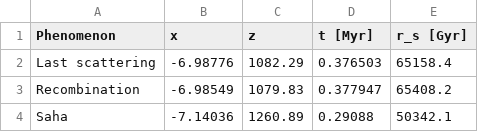
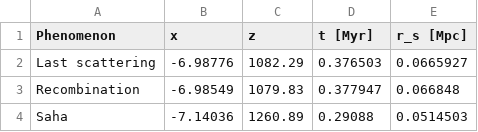
Before and after one commit to Johanmkr/AST5220, a CSV file: project/code/data/recomb_analysis.csv, drawn as a sheet.

```diff
--- a/project/code/data/recomb_analysis.csv
+++ b/project/code/data/recomb_analysis.csv
@@ -1,4 +1,4 @@
-Phenomenon  ,    x       ,    z       ,    t [Myr] ,   r_s [Gyr],
-Last scattering  , -6.98776 , 1082.29 , 0.376503 , 65158.4 ,
-Recombination    , -6.98549 , 1079.83 , 0.377947 , 65408.2 ,
-Saha             , -7.14036 , 1260.89 , 0.29088 , 50342.1 ,
+Phenomenon  ,    x       ,    z       ,    t [Myr] ,   r_s [Mpc],
+Last scattering  , -6.98776 , 1082.29 , 0.376503 , 0.0665927 ,
+Recombination    , -6.98549 , 1079.83 , 0.377947 , 0.066848 ,
+Saha             , -7.14036 , 1260.89 , 0.29088 , 0.0514503 ,
```
Also changed, not shown: 2 other files.
